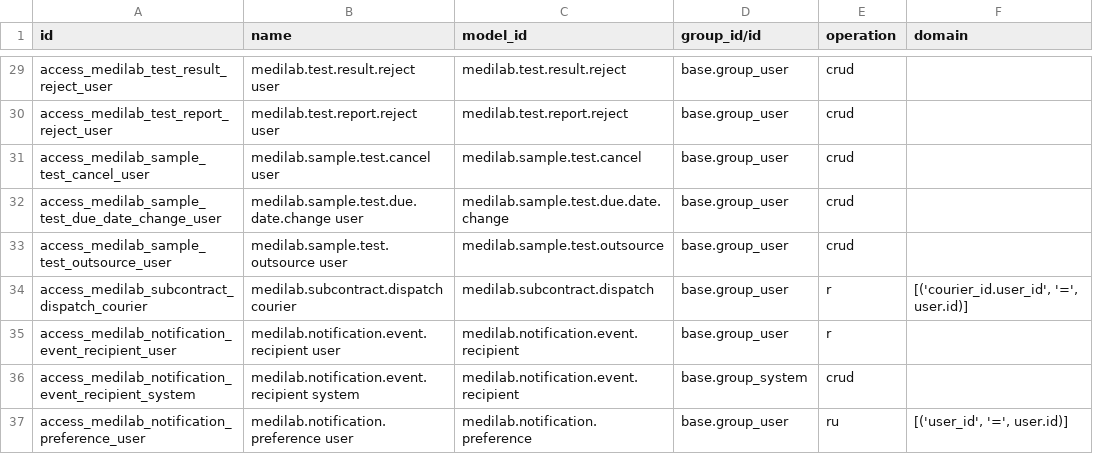
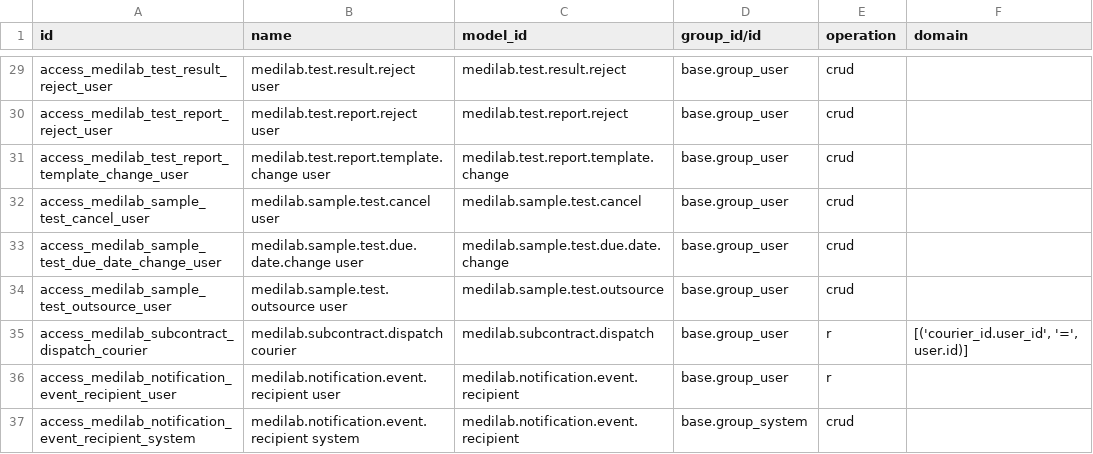
Before and after one commit to SoltuneMontepre/medilab, a CSV file: src/core/modules/sol_laboratory/security/ir.access.csv, drawn as a sheet; only a part is shown, gaps mark what is left out; the shorter side is filled out with more unchanged rows.

Commit message:
[feat] | #431 Versioned report templates and prepared PDF candidates

```diff
--- a/src/core/modules/sol_laboratory/security/ir.access.csv
+++ b/src/core/modules/sol_laboratory/security/ir.access.csv
@@ -30,2 +30,3 @@ access_medilab_test_result_reject_user,medilab.test.result.reject user,medilab.t
 access_medilab_test_report_reject_user,medilab.test.report.reject user,medilab.test.report.reject,base.group_user,crud,
+access_medilab_test_report_template_change_user,medilab.test.report.template.change user,medilab.test.report.template.change,base.group_user,crud,
 access_medilab_sample_test_cancel_user,medilab.sample.test.cancel user,medilab.sample.test.cancel,base.group_user,crud,
```
Also changed, not shown: 49 other files.
